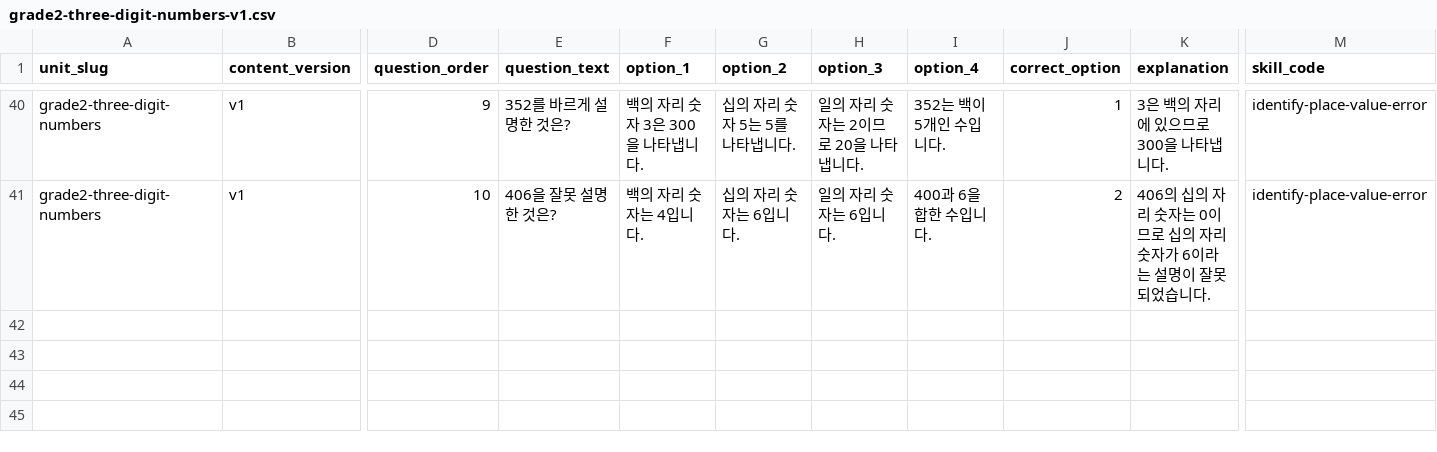
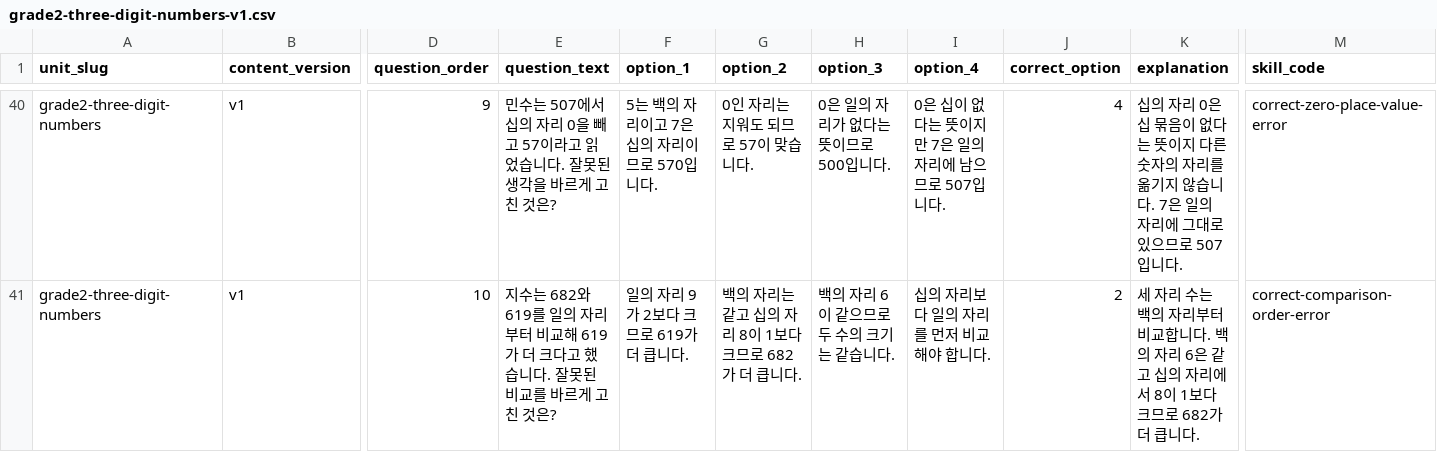
Before and after one commit to hyung12311-max/study-tracker, a CSV file: content/learning/authored/grade2-three-digit-numbers-v1.csv, drawn as a sheet; only a part is shown, gaps mark what is left out; the diff covers the shown part only; the diff names each change by its address in the sheet, - before the commit and + after, or states it on an @@ line.

```diff
--- a/content/learning/authored/grade2-three-digit-numbers-v1.csv
+++ b/content/learning/authored/grade2-three-digit-numbers-v1.csv
-E40 (question_text): 352를 바르게 설명한 것은?
+E40 (question_text): 민수는 507에서 십의 자리 0을 빼고 57이라고 읽었습니다. 잘못된 생각을 바르게 고친 것은?
-F40 (option_1): 백의 자리 숫자 3은 300을 나타냅니다.
+F40 (option_1): 5는 백의 자리이고 7은 십의 자리이므로 570입니다.
-G40 (option_2): 십의 자리 숫자 5는 5를 나타냅니다.
+G40 (option_2): 0인 자리는 지워도 되므로 57이 맞습니다.
-H40 (option_3): 일의 자리 숫자는 2이므로 20을 나타냅니다.
+H40 (option_3): 0은 일의 자리가 없다는 뜻이므로 500입니다.
-I40 (option_4): 352는 백이 5개인 수입니다.
+I40 (option_4): 0은 십이 없다는 뜻이지만 7은 일의 자리에 남으므로 507입니다.
-J40 (correct_option): 1
+J40 (correct_option): 4
-K40 (explanation): 3은 백의 자리에 있으므로 300을 나타냅니다.
+K40 (explanation): 십의 자리 0은 십 묶음이 없다는 뜻이지 다른 숫자의 자리를 옮기지 않습니다. 7은 일의 자리에 그대로 있으므로 507입니다.
-M40 (skill_code): identify-place-value-error
+M40 (skill_code): correct-zero-place-value-error
-E41 (question_text): 406을 잘못 설명한 것은?
+E41 (question_text): 지수는 682와 619를 일의 자리부터 비교해 619가 더 크다고 했습니다. 잘못된 비교를 바르게 고친 것은?
-F41 (option_1): 백의 자리 숫자는 4입니다.
+F41 (option_1): 일의 자리 9가 2보다 크므로 619가 더 큽니다.
-G41 (option_2): 십의 자리 숫자는 6입니다.
+G41 (option_2): 백의 자리는 같고 십의 자리 8이 1보다 크므로 682가 더 큽니다.
-H41 (option_3): 일의 자리 숫자는 6입니다.
+H41 (option_3): 백의 자리 6이 같으므로 두 수의 크기는 같습니다.
-I41 (option_4): 400과 6을 합한 수입니다.
+I41 (option_4): 십의 자리보다 일의 자리를 먼저 비교해야 합니다.
-K41 (explanation): 406의 십의 자리 숫자는 0이므로 십의 자리 숫자가 6이라는 설명이 잘못되었습니다.
+K41 (explanation): 세 자리 수는 백의 자리부터 비교합니다. 백의 자리 6은 같고 십의 자리에서 8이 1보다 크므로 682가 더 큽니다.
-M41 (skill_code): identify-place-value-error
+M41 (skill_code): correct-comparison-order-error
```
Also changed, not shown: 61 edited cells elsewhere in this file, 7 other files.
